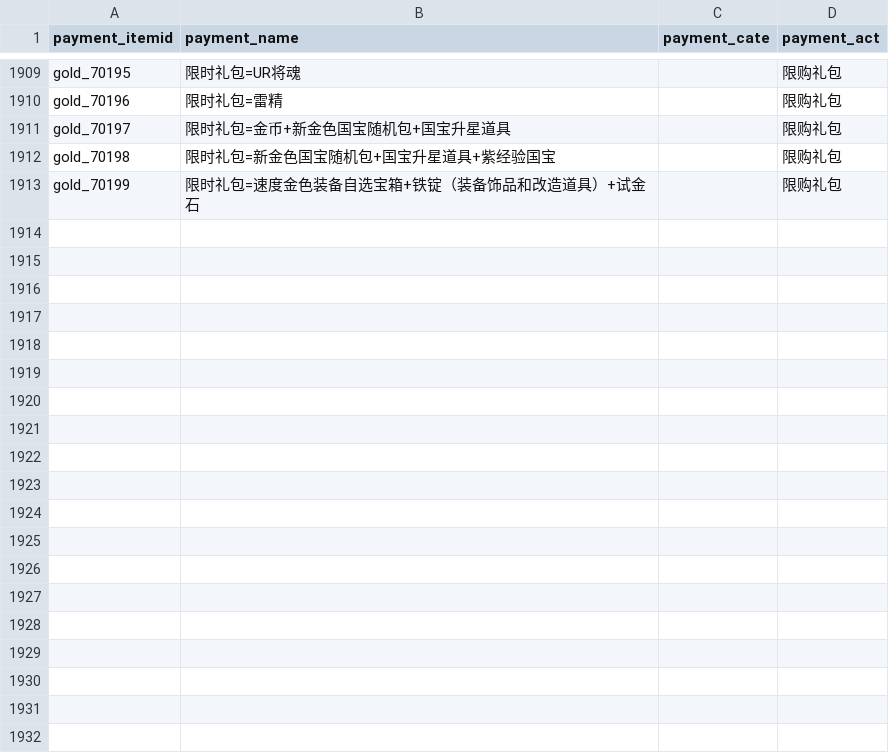
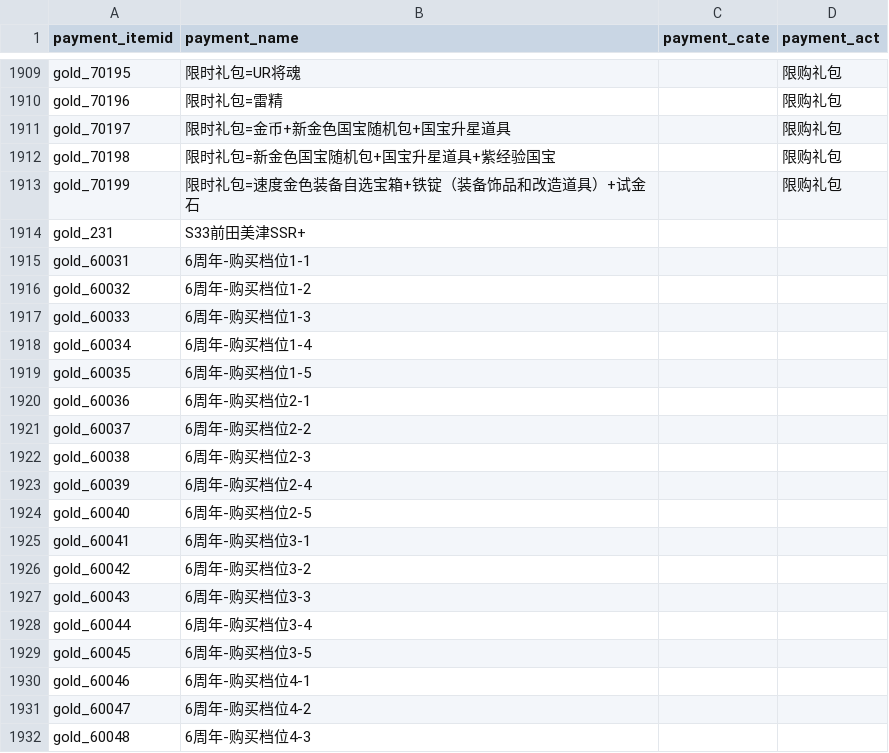
Before and after one commit to Dingyelen/junction_table, a CSV file: dow/map/dim_gserver_payment_paymentitemid.csv, drawn as a sheet; only a part is shown, gaps mark what is left out; the diff covers the shown part only.

```diff
--- a/dow/map/dim_gserver_payment_paymentitemid.csv
+++ b/dow/map/dim_gserver_payment_paymentitemid.csv
@@ -1913 +1913,20 @@ gold_70198,限时礼包=新金色国宝随机包+国宝升星道具+紫经验国
 gold_70199,限时礼包=速度金色装备自选宝箱+铁锭（装备饰品和改造道具）+试金石,,限购礼包
+gold_231,S33前田美津SSR+,,
+gold_60031,6周年-购买档位1-1,,
+gold_60032,6周年-购买档位1-2,,
+gold_60033,6周年-购买档位1-3,,
+gold_60034,6周年-购买档位1-4,,
+gold_60035,6周年-购买档位1-5,,
+gold_60036,6周年-购买档位2-1,,
+gold_60037,6周年-购买档位2-2,,
+gold_60038,6周年-购买档位2-3,,
+gold_60039,6周年-购买档位2-4,,
+gold_60040,6周年-购买档位2-5,,
+gold_60041,6周年-购买档位3-1,,
+gold_60042,6周年-购买档位3-2,,
+gold_60043,6周年-购买档位3-3,,
+gold_60044,6周年-购买档位3-4,,
+gold_60045,6周年-购买档位3-5,,
+gold_60046,6周年-购买档位4-1,,
+gold_60047,6周年-购买档位4-2,,
+gold_60048,6周年-购买档位4-3,,
```
Also changed, not shown: 58 added rows elsewhere in this file, 11 other files.
